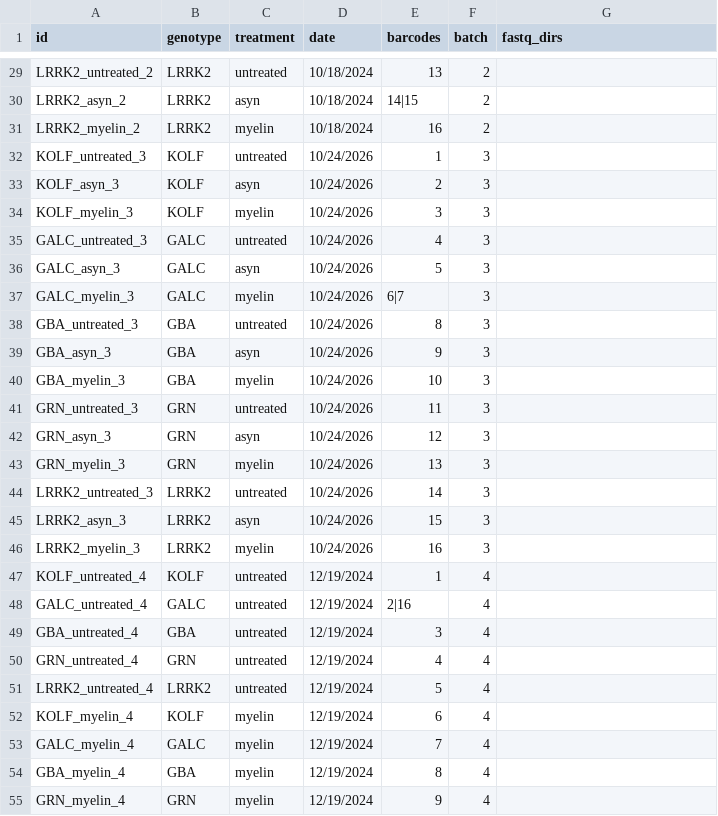
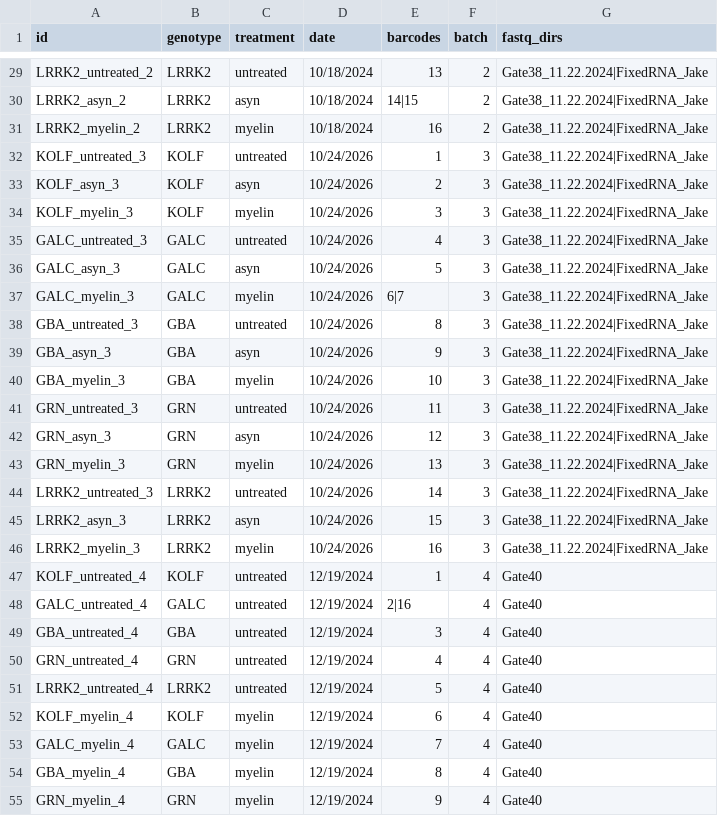
Before and after one commit to jakesboles/img_scfrp, a CSV file: samples.csv, drawn as a sheet; only a part is shown, gaps mark what is left out; the diff covers the shown part only; the diff names each change by its address in the sheet, - before the commit and + after, or states it on an @@ line.

Commit message:
Add files via upload
Re-uploading the sample meta data sheet. First upload contained an empty fastq_dir column

```diff
--- a/samples.csv
+++ b/samples.csv
-G29:G46 (fastq_dirs): (empty)
+G29:G46 (fastq_dirs): Gate38_11.22.2024|FixedRNA_Jake
-G47:G55 (fastq_dirs): (empty)
+G47:G55 (fastq_dirs): Gate40
```
Also changed, not shown: 33 edited cells elsewhere in this file.
